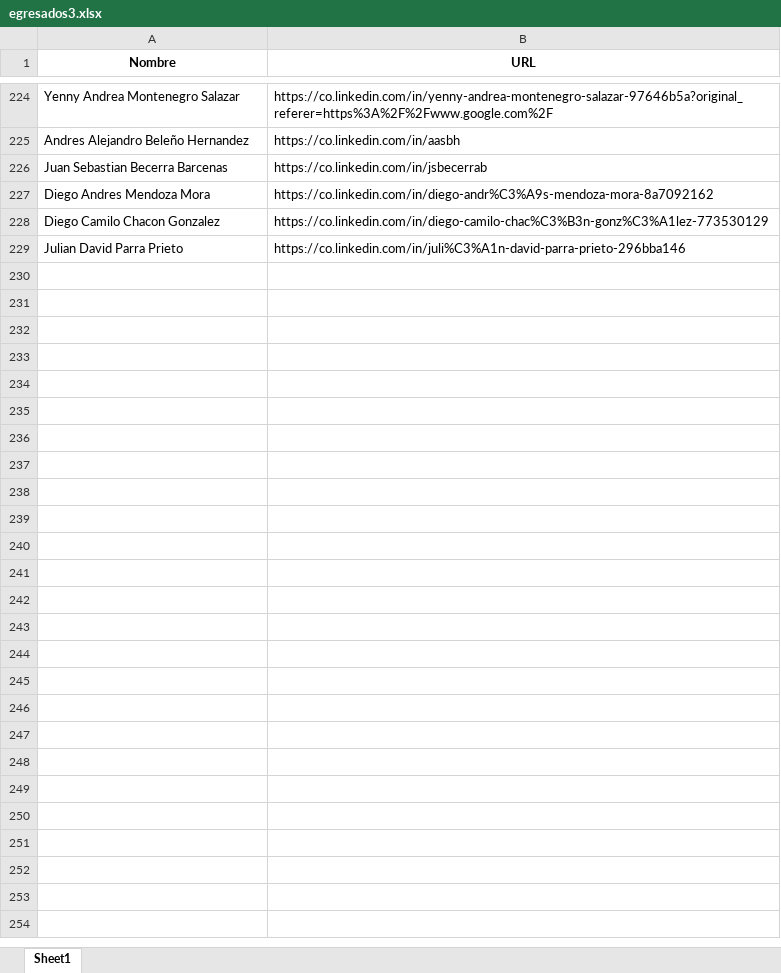
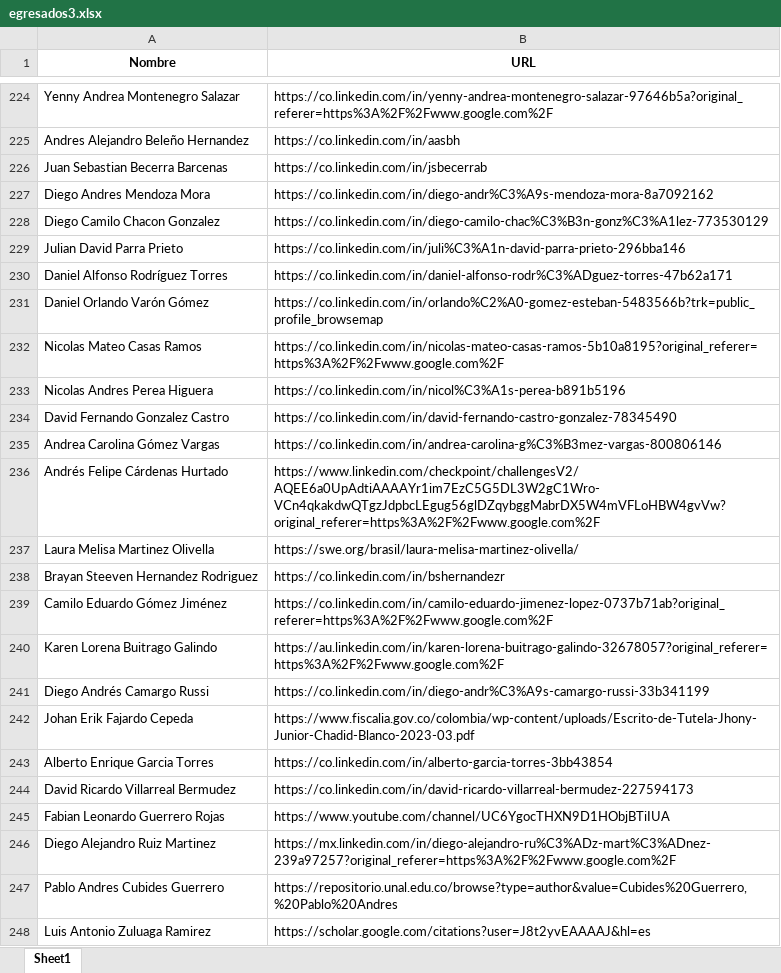
Before and after one commit to MateoG404/WebScrapingLinkedin, an Excel workbook: documentacion/new_data/egresados3.xlsx, sheet Sheet1, drawn as a sheet; only a part is shown, gaps mark what is left out; values as stored, in another font and other column widths than the file's, no borders; the diff covers the shown part only; the diff names each change by its address in the sheet, - before the commit and + after, or states it on an @@ line.

```diff
--- a/documentacion/new_data/egresados3.xlsx (sheet Sheet1)
+++ b/documentacion/new_data/egresados3.xlsx (sheet Sheet1)
+row 230: Daniel Alfonso Rodríguez Torres | https://co.linkedin.com/in/daniel-alfonso-rodr%C3%ADguez-torres-47b62a171
+row 231: Daniel Orlando Varón Gómez | https://co.linkedin.com/in/orlando%C2%A0-gomez-esteban-5483566b?trk=public_profile_browsemap
+row 232: Nicolas Mateo Casas Ramos | https://co.linkedin.com/in/nicolas-mateo-casas-ramos-5b10a8195?original_referer=https%3A%2F%2Fwww.google.com%2F
+row 233: Nicolas Andres Perea Higuera | https://co.linkedin.com/in/nicol%C3%A1s-perea-b891b5196
+row 234: David Fernando Gonzalez Castro | https://co.linkedin.com/in/david-fernando-castro-gonzalez-78345490
+row 235: Andrea Carolina Gómez Vargas | https://co.linkedin.com/in/andrea-carolina-g%C3%B3mez-vargas-800806146
+row 236: Andrés Felipe Cárdenas Hurtado | https://www.linkedin.com/checkpoint/challengesV2/AQEE6a0UpAdtiAAAAYr1im7EzC5G5DL3W2gC1Wro-VCn4qkakdwQTgzJdpbcLEgug56glDZqybggMabrDX5W4mVFLoHBW4gvVw?original_referer=https%3A%2F%2Fwww.google.com%2F
+row 237: Laura Melisa Martinez Olivella | https://swe.org/brasil/laura-melisa-martinez-olivella/
+row 238: Brayan Steeven Hernandez Rodriguez | https://co.linkedin.com/in/bshernandezr
+row 239: Camilo Eduardo Gómez Jiménez | https://co.linkedin.com/in/camilo-eduardo-jimenez-lopez-0737b71ab?original_referer=https%3A%2F%2Fwww.google.com%2F
+row 240: Karen Lorena Buitrago Galindo | https://au.linkedin.com/in/karen-lorena-buitrago-galindo-32678057?original_referer=https%3A%2F%2Fwww.google.com%2F
+row 241: Diego Andrés Camargo Russi | https://co.linkedin.com/in/diego-andr%C3%A9s-camargo-russi-33b341199
+row 242: Johan Erik Fajardo Cepeda | https://www.fiscalia.gov.co/colombia/wp-content/uploads/Escrito-de-Tutela-Jhony-Junior-Chadid-Blanco-2023-03.pdf
+row 243: Alberto Enrique Garcia Torres | https://co.linkedin.com/in/alberto-garcia-torres-3bb43854
+row 244: David Ricardo Villarreal Bermudez | https://co.linkedin.com/in/david-ricardo-villarreal-bermudez-227594173
+row 245: Fabian Leonardo Guerrero Rojas | https://www.youtube.com/channel/UC6YgocTHXN9D1HObjBTiIUA
+row 246: Diego Alejandro Ruiz Martinez | https://mx.linkedin.com/in/diego-alejandro-ru%C3%ADz-mart%C3%ADnez-239a97257?original_referer=https%3A%2F%2Fwww.google.com%2F
+row 247: Pablo Andres Cubides Guerrero | https://repositorio.unal.edu.co/browse?type=author&value=Cubides%20Guerrero,%20Pablo%20Andres
+row 248: Luis Antonio Zuluaga Ramirez | https://scholar.google.com/citations?user=J8t2yvEAAAAJ&hl=es
```
Also changed, not shown: 437 added rows elsewhere in this sheet, 6 other files.
